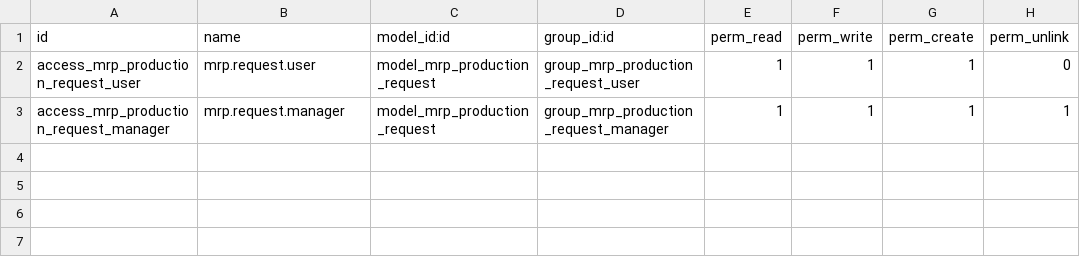
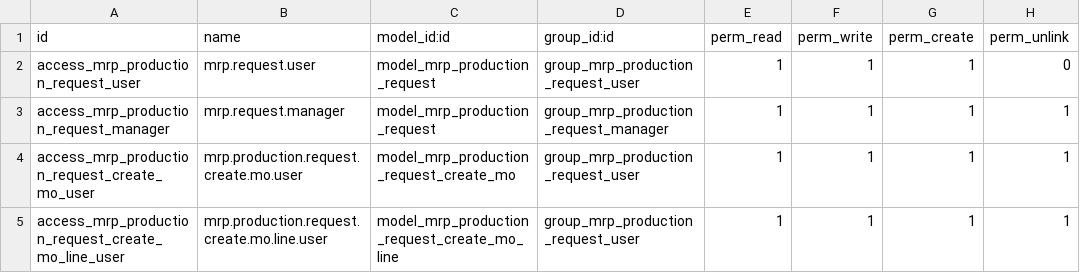
Before and after one commit to kmee/manufacture, a CSV file: mrp_production_request/security/ir.model.access.csv, drawn as a sheet; the diff names each change by its address in the sheet, - before the commit and + after, or states it on an @@ line.

Commit message:
[FIX] mrp_production_request: access rights for the Create MO wizard models

```diff
--- a/mrp_production_request/security/ir.model.access.csv
+++ b/mrp_production_request/security/ir.model.access.csv
+row 4: access_mrp_production_request_create_mo_user | mrp.production.request.create.mo.user | model_mrp_production_request_create_mo | group_mrp_production_request_user | 1 | 1 | 1 | 1
+row 5: access_mrp_production_request_create_mo_line_user | mrp.production.request.create.mo.line.user | model_mrp_production_request_create_mo_line | group_mrp_production_request_user | 1 | 1 | 1 | 1
```
Also changed, not shown: 1 other file.
